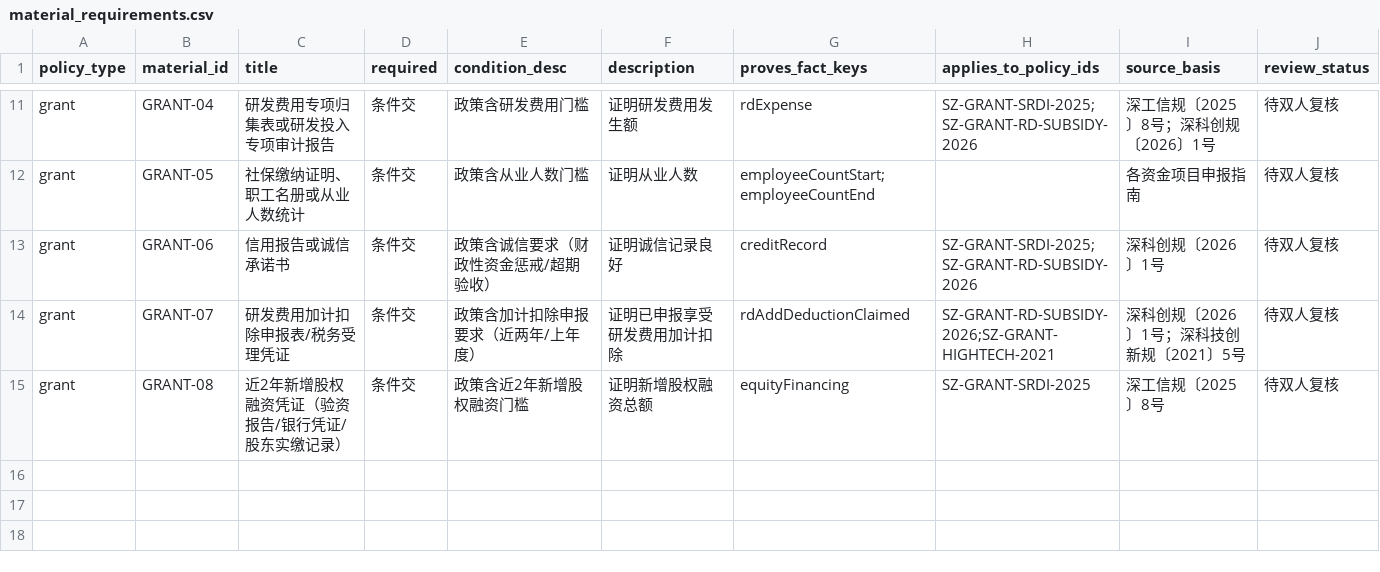
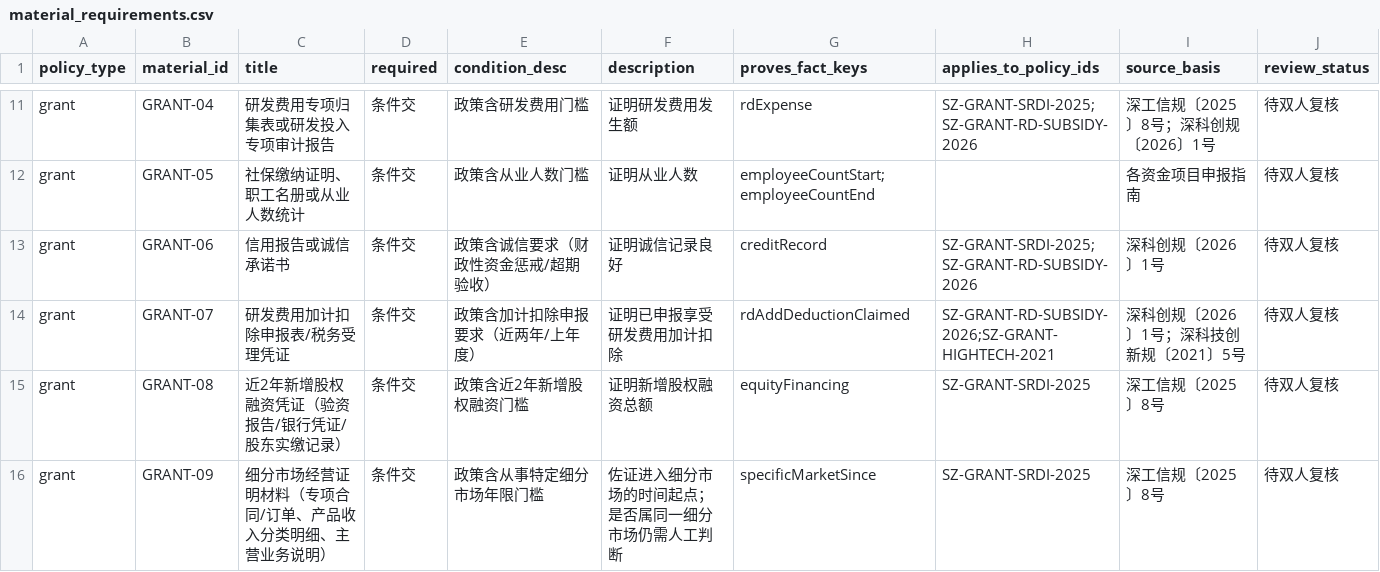
Before and after one commit to sgase233/huice, a CSV file: data/policies/material_requirements.csv, drawn as a sheet; only a part is shown, gaps mark what is left out.

Commit message:
数据：新增留出集第二标注人独立标注表，补 specificMarketSince 材料映射，如实记录双人标注未完成状态

```diff
--- a/data/policies/material_requirements.csv
+++ b/data/policies/material_requirements.csv
@@ -15 +15,2 @@ grant,GRANT-07,研发费用加计扣除申报表/税务受理凭证,条件交,
 grant,GRANT-08,近2年新增股权融资凭证（验资报告/银行凭证/股东实缴记录）,条件交,政策含近2年新增股权融资门槛,证明新增股权融资总额,equityFinancing,SZ-GRANT-SRDI-2025,深工信规〔2025〕8号,待双人复核
+grant,GRANT-09,细分市场经营证明材料（专项合同/订单、产品收入分类明细、主营业务说明）,条件交,政策含从事特定细分市场年限门槛,佐证进入细分市场的时间起点；是否属同一细分市场仍需人工判断,specificMarketSince,SZ-GRANT-SRDI-2025,深工信规〔2025〕8号,待双人复核
```
Also changed, not shown: 3 other files.
